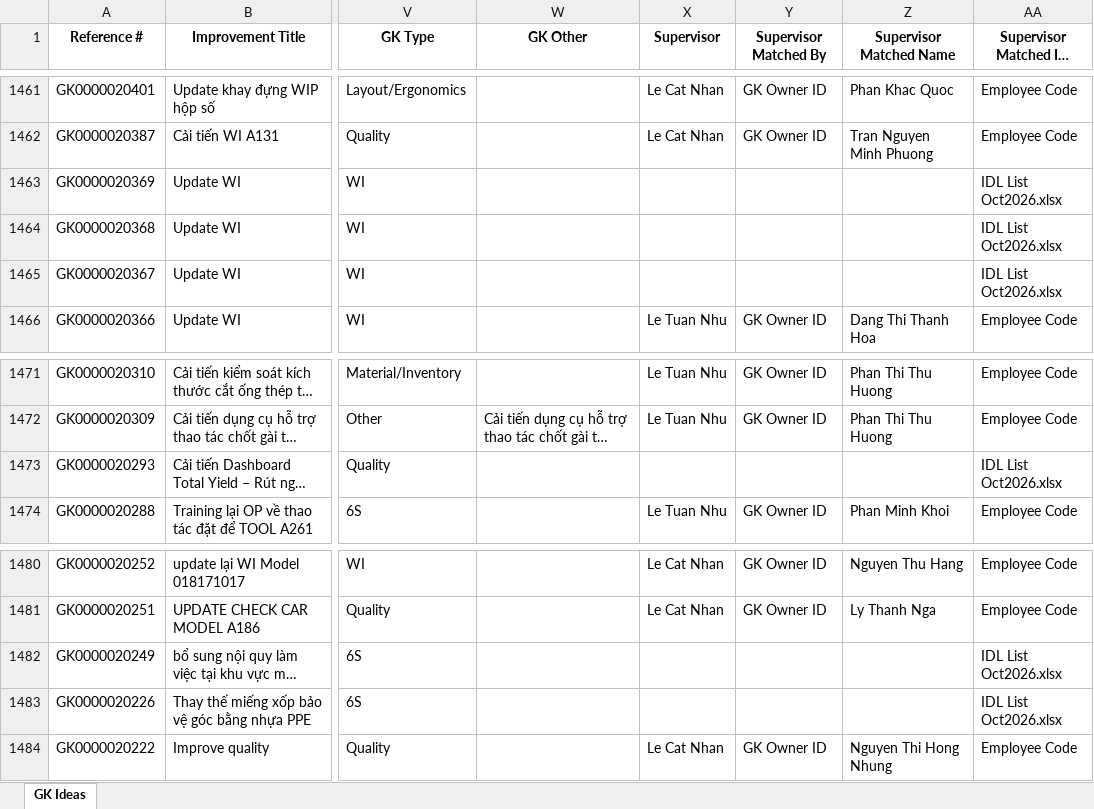
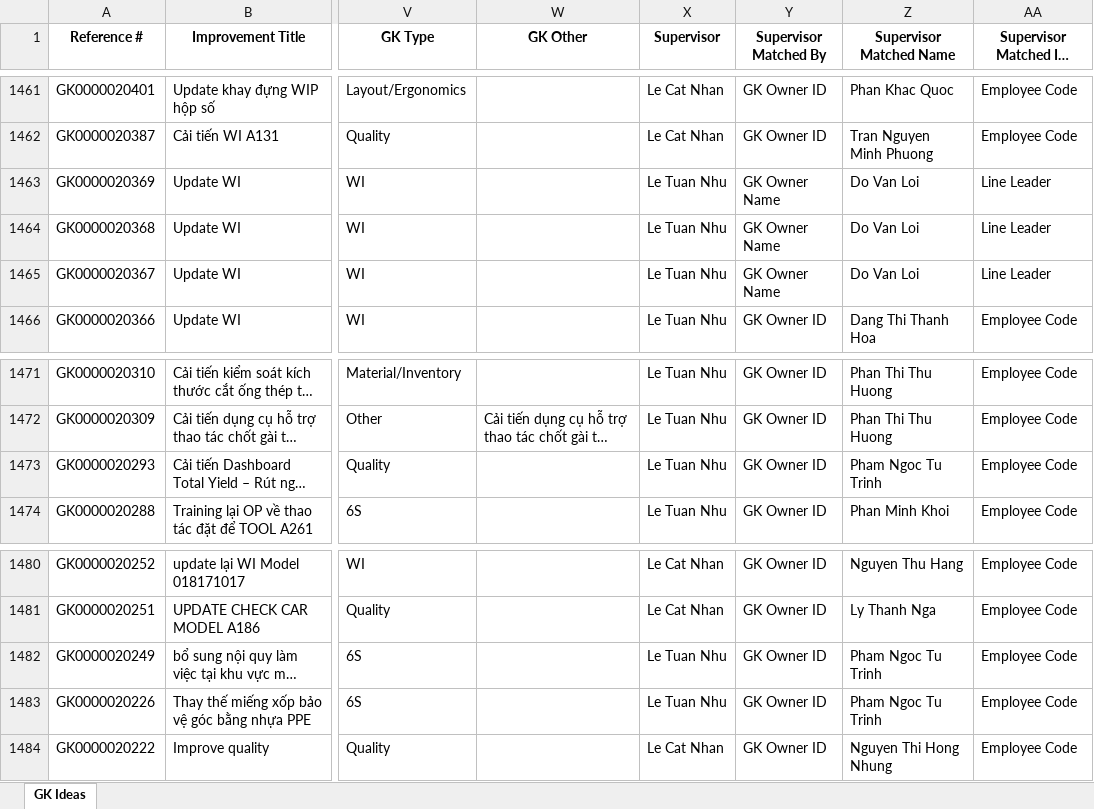
Before and after one commit to baonguyen2210ise-bit/gk-dashboard, an Excel workbook: data/Submitter_Tracking_Master_With_Supervisor.xlsx, sheet GK Ideas, drawn as a sheet; only a part is shown, gaps mark what is left out; long unchanged cells end in …; values as stored, in another font and other column widths than the file's, no borders; the diff names each change by its address in the sheet, - before the commit and + after, or states it on an @@ line.

```diff
--- a/data/Submitter_Tracking_Master_With_Supervisor.xlsx (sheet GK Ideas)
+++ b/data/Submitter_Tracking_Master_With_Supervisor.xlsx (sheet GK Ideas)
-X1463:X1465 (Supervisor): (empty)
+X1463:X1465 (Supervisor): Le Tuan Nhu
-Y1463:Y1465 (Supervisor Matched By): (empty)
+Y1463:Y1465 (Supervisor Matched By): GK Owner Name
-Z1463:Z1465 (Supervisor Matched Name): (empty)
+Z1463:Z1465 (Supervisor Matched Name): Do Van Loi
-AA1463:AA1465 (Supervisor Matched IDL Column): IDL List Oct2026.xlsx
+AA1463:AA1465 (Supervisor Matched IDL Column): Line Leader
-X1473 (Supervisor): (empty)
+X1473 (Supervisor): Le Tuan Nhu
-Y1473 (Supervisor Matched By): (empty)
+Y1473 (Supervisor Matched By): GK Owner ID
-Z1473 (Supervisor Matched Name): (empty)
+Z1473 (Supervisor Matched Name): Pham Ngoc Tu Trinh
-AA1473 (Supervisor Matched IDL Column): IDL List Oct2026.xlsx
+AA1473 (Supervisor Matched IDL Column): Employee Code
-X1482:X1483 (Supervisor): (empty)
+X1482:X1483 (Supervisor): Le Tuan Nhu
-Y1482:Y1483 (Supervisor Matched By): (empty)
+Y1482:Y1483 (Supervisor Matched By): GK Owner ID
-Z1482:Z1483 (Supervisor Matched Name): (empty)
+Z1482:Z1483 (Supervisor Matched Name): Pham Ngoc Tu Trinh
-AA1482:AA1483 (Supervisor Matched IDL Column): IDL List Oct2026.xlsx
+AA1482:AA1483 (Supervisor Matched IDL Column): Employee Code
```
